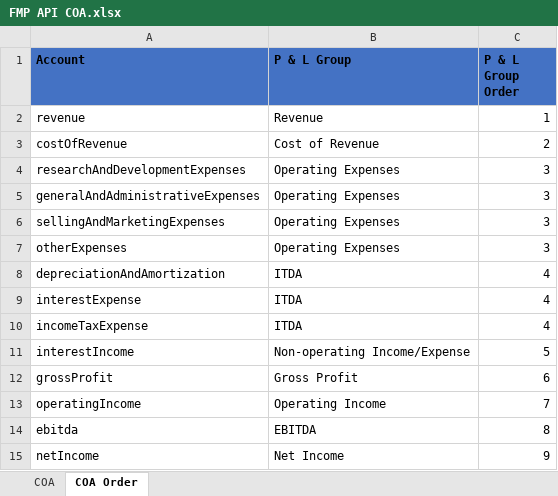
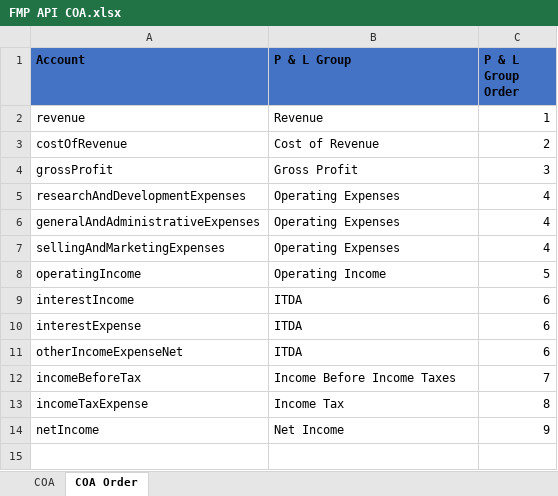
Before and after one commit to dsprincess/python-projects, an Excel workbook: FMP API COA.xlsx, sheet COA Order, drawn as a sheet; values as stored, in another font and other column widths than the file's, no borders; removed rows and columns are numbered as before the commit, all else as after; the diff names each change by its address in the sheet, - before the commit and + after, or states it on an @@ line.

```diff
--- a/FMP API COA.xlsx (sheet COA Order)
+++ b/FMP API COA.xlsx (sheet COA Order)
+row 4: grossProfit | Gross Profit | 3
-C5:C7 (P & L Group Order): 3
+C5:C7 (P & L Group Order): 4
-row 7: otherExpenses | Operating Expenses | 3
-row 8: depreciationAndAmortization | ITDA | 4
+row 8: operatingIncome | Operating Income | 5
+row 9: interestIncome | ITDA | 6
-C10 (P & L Group Order): 4
+C10 (P & L Group Order): 6
+row 11: otherIncomeExpenseNet | ITDA | 6
+row 12: incomeBeforeTax | Income Before Income Taxes | 7
-B13 (P & L Group): ITDA
+B13 (P & L Group): Income Tax
-C13 (P & L Group Order): 4
+C13 (P & L Group Order): 8
-row 11: interestIncome | Non-operating Income/Expense | 5
-row 12: grossProfit | Gross Profit | 6
-row 13: operatingIncome | Operating Income | 7
-row 14: ebitda | EBITDA | 8
```
Also changed, not shown: sheet COA, IS_data.xlsx.
